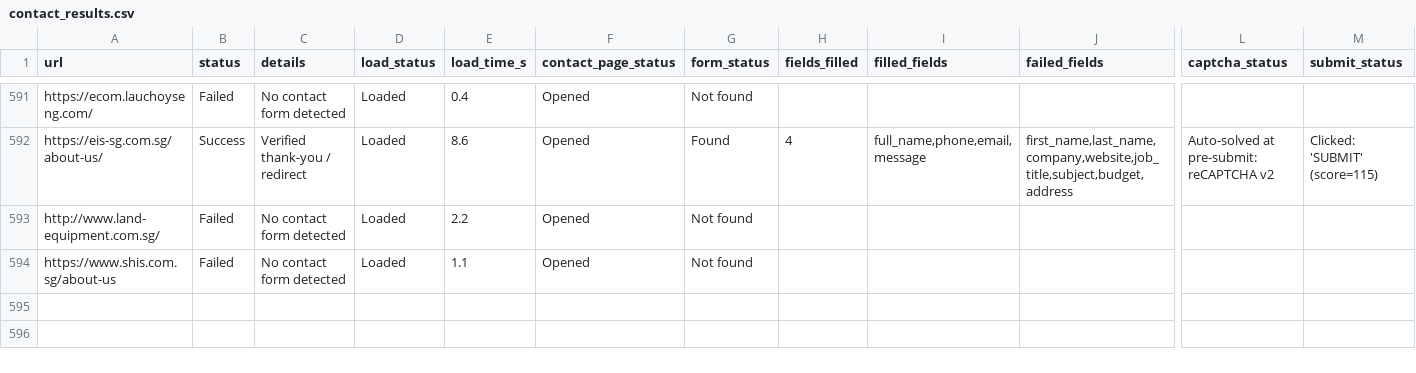
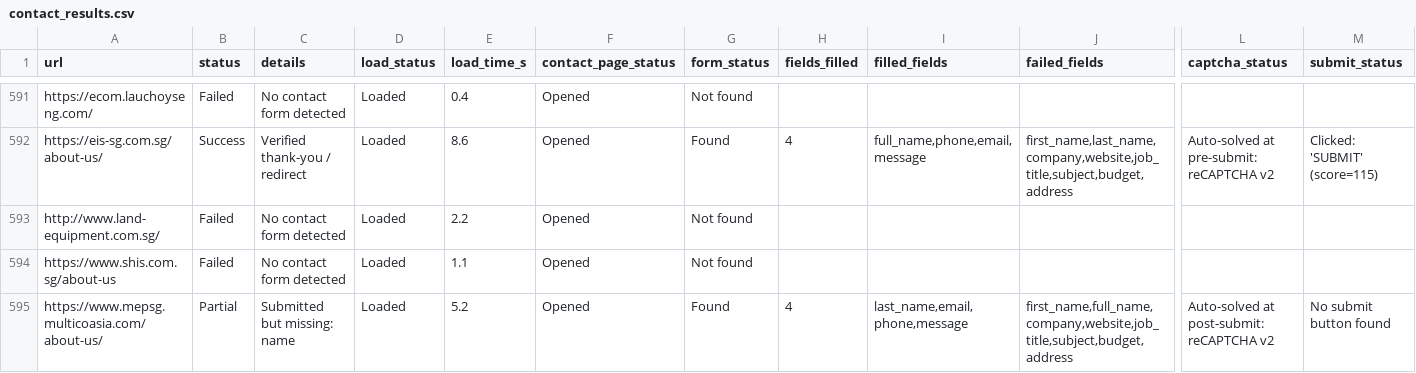
Before and after one commit to AhtehshamSanandwala/outreach-automation, a CSV file: form_results/contact_results.csv, drawn as a sheet; only a part is shown, gaps mark what is left out; rows hold the shown columns only; the diff names each change by its address in the sheet, - before the commit and + after, or states it on an @@ line.

```diff
--- a/form_results/contact_results.csv
+++ b/form_results/contact_results.csv
+row 595: https://www.mepsg.multicoasia.com/about-us/ | Partial | Submitted but missing: name | Loaded | 5.2 | Opened | Found | 4 | last_name,email,phone,message | first_name,full_name,company,website,job_title,subject,budget,address | Auto-solved at post-submit: reCAPTCHA v2 | No submit button found
```
Also changed, not shown: form_results/cold_email_operations_leads.csv, form_results/cold_email_outbound_queue.csv, 4 other files.
